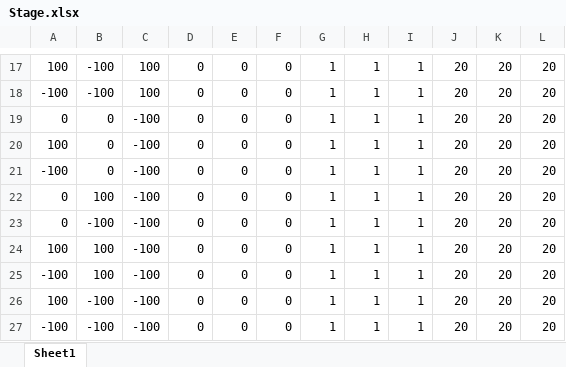
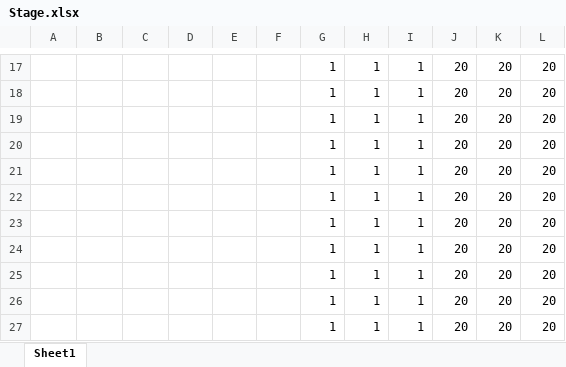
Before and after one commit to ita0124/GameProject, an Excel workbook: ActionGame-リファクタリング-/Data/CSV/Stage/Stage.xlsx, sheet Sheet1, drawn as a sheet; only a part is shown, gaps mark what is left out; values as stored, in another font and other column widths than the file's, no borders; the diff covers the shown part only; the diff names each change by its address in the sheet, - before the commit and + after, or states it on an @@ line.

```diff
--- a/ActionGame-リファクタリング-/Data/CSV/Stage/Stage.xlsx (sheet Sheet1)
+++ b/ActionGame-リファクタリング-/Data/CSV/Stage/Stage.xlsx (sheet Sheet1)
-A17: 100
+A17: (empty)
-B17:B18: -100
+B17:B18: (empty)
-C17:C18: 100
+C17:C18: (empty)
-D17:D27: 0
+D17:D27: (empty)
-E17:E27: 0
+E17:E27: (empty)
-F17:F27: 0
+F17:F27: (empty)
-A18: -100
+A18: (empty)
-A19: 0
+A19: (empty)
-B19:B21: 0
+B19:B21: (empty)
-C19:C27: -100
+C19:C27: (empty)
-A20: 100
+A20: (empty)
-A21: -100
+A21: (empty)
-A22:A23: 0
+A22:A23: (empty)
-B22: 100
+B22: (empty)
-B23: -100
+B23: (empty)
-A24: 100
+A24: (empty)
-B24:B25: 100
+B24:B25: (empty)
-A25: -100
+A25: (empty)
-A26: 100
+A26: (empty)
-B26:B27: -100
+B26:B27: (empty)
-A27: -100
+A27: (empty)
```
Also changed, not shown: 93 edited cells elsewhere in this sheet, ActionGame-リファクタリング-/Data/CSV/Stage/Platform.xlsx, 3 other files.
